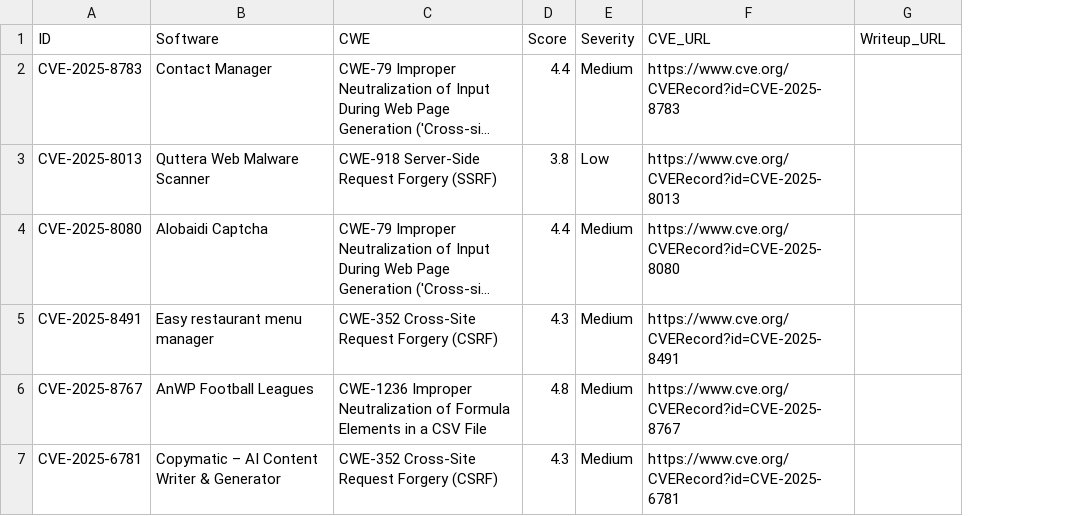
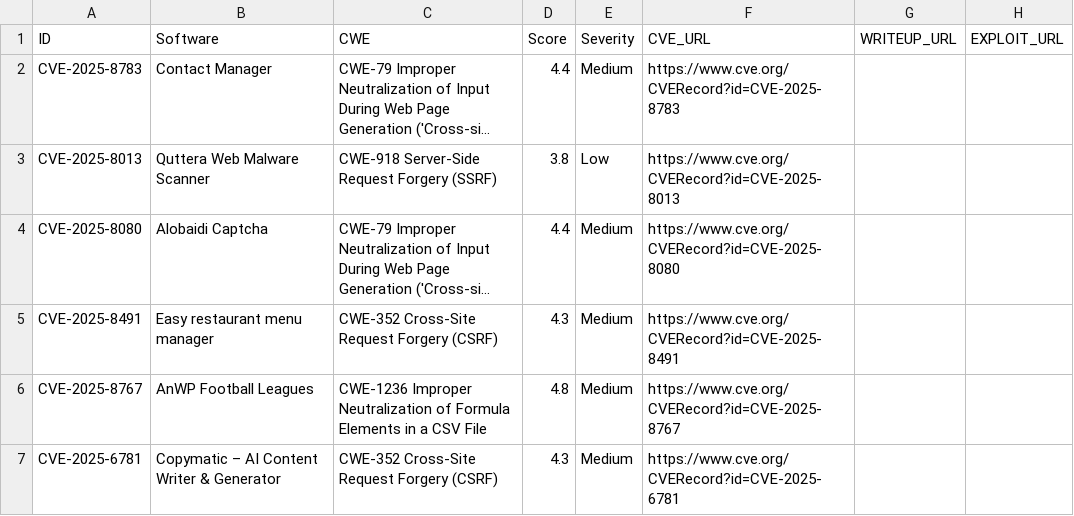
Before and after one commit to jFriedli/jFriedli.github.io, a CSV file: cves.csv, drawn as a sheet; only a part is shown; long unchanged cells end in …; addresses are those after the commit; the diff covers the shown part only; the diff names each change by its address in the sheet, - before the commit and + after, or states it on an @@ line.

```diff
--- a/cves.csv
+++ b/cves.csv
+column G (WRITEUP_URL), empty
-H1: Writeup_URL
+H1: EXPLOIT_URL
```
Also changed, not shown: 5 edited cells elsewhere in this file, 3 other files.
